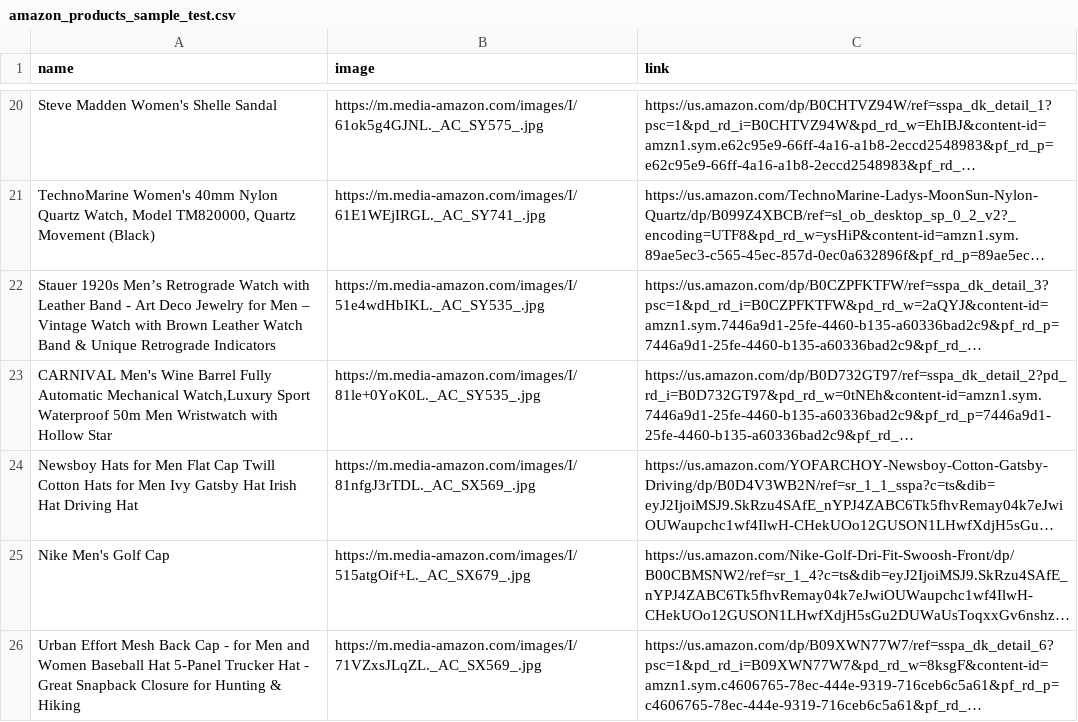
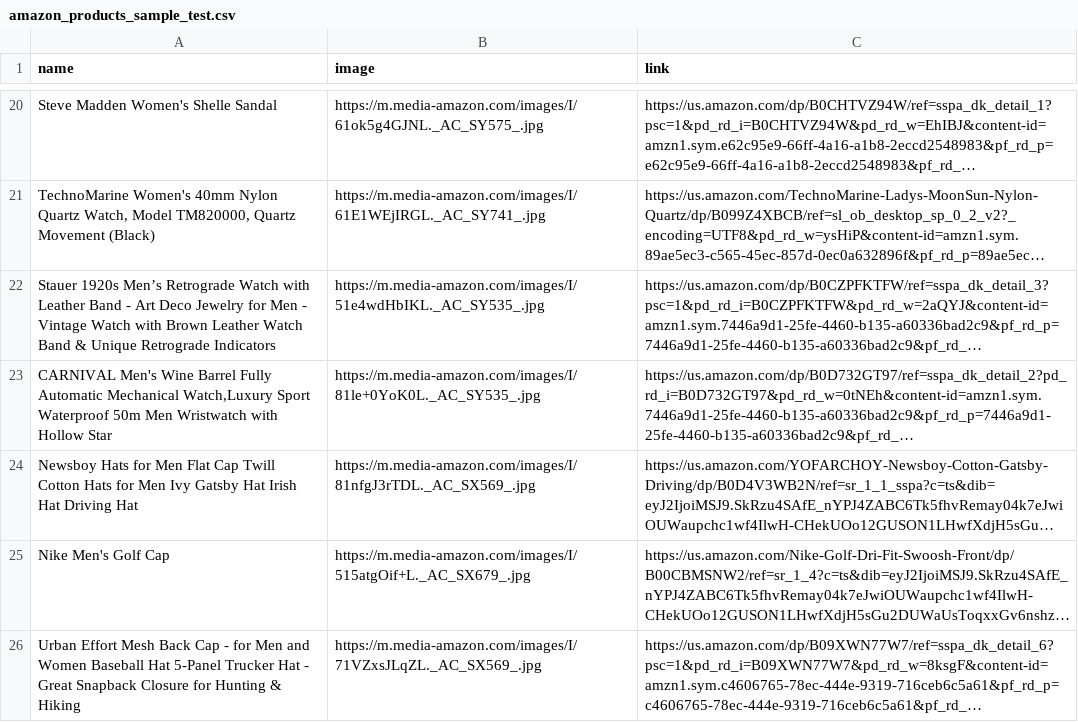
Before and after one commit to ObeyHack/Amazon-Image-matcher, a CSV file: model_evaluation/amazon_products_sample_test.csv, drawn as a sheet; only a part is shown, gaps mark what is left out; long unchanged cells end in …; the diff names each change by its address in the sheet, - before the commit and + after, or states it on an @@ line.

```diff
--- a/model_evaluation/amazon_products_sample_test.csv
+++ b/model_evaluation/amazon_products_sample_test.csv
-A22 (name): …for Men – Vintage Watch…
+A22 (name): …for Men - Vintage Watch…
```
Also changed, not shown: 10 other files.
